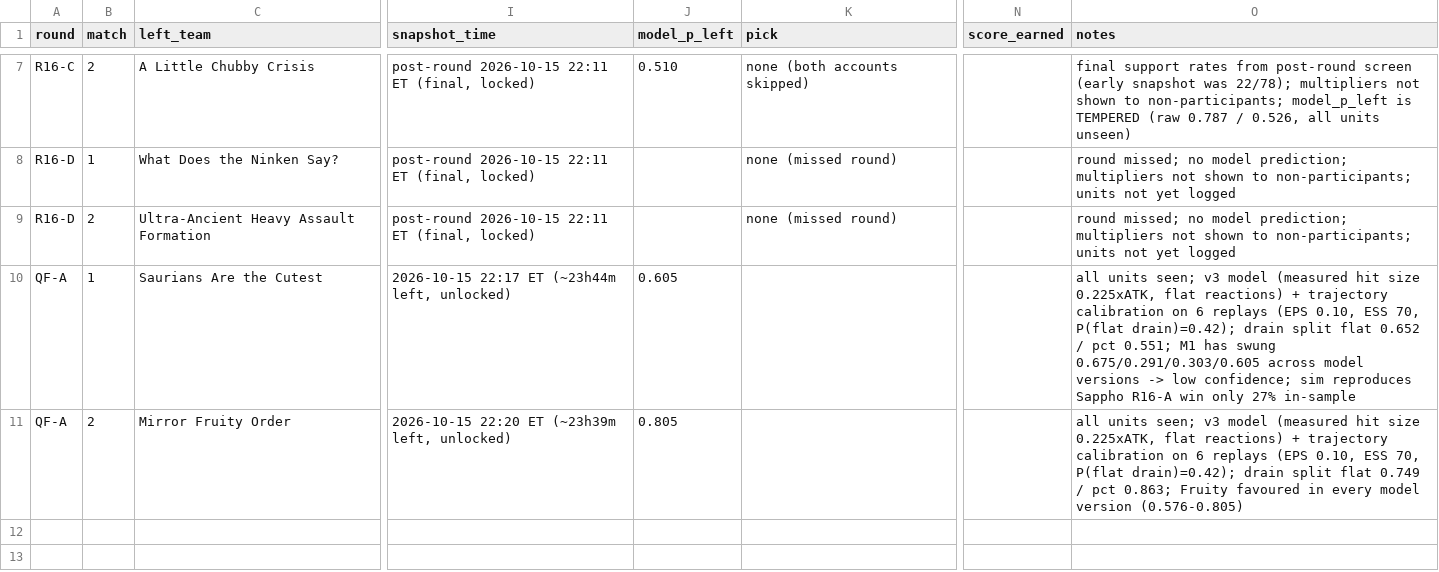
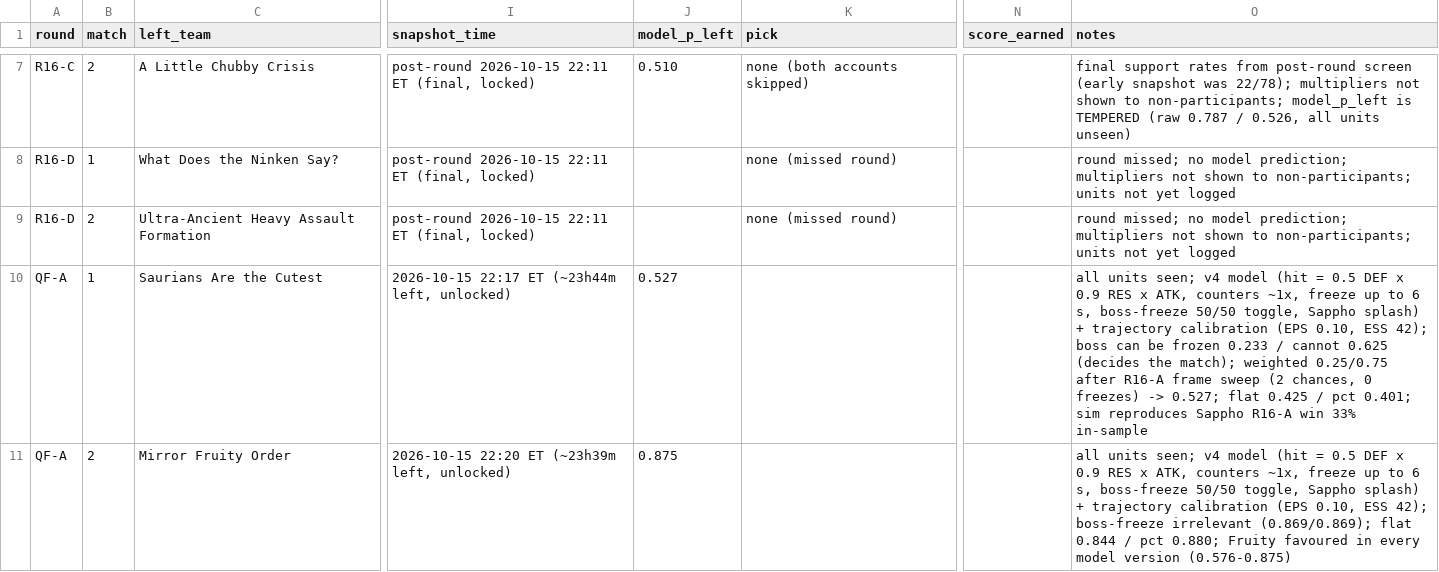
Before and after one commit to jadenzou1-dotcom/genshin-predictive-victory-dynamics, a CSV file: data/matches.csv, drawn as a sheet; only a part is shown, gaps mark what is left out; the diff names each change by its address in the sheet, - before the commit and + after, or states it on an @@ line.

```diff
--- a/data/matches.csv
+++ b/data/matches.csv
-J10 (model_p_left): 0.605
+J10 (model_p_left): 0.527
-O10 (notes): …units seen; v3 model (measured hit size 0.225xATK, flat reactions) + trajectory calibration on 6 replays (EPS 0.10, ESS 70, P(flat drain)=0.42); drain split flat 0.652 / pct 0.551; M1 has swung 0.675/0.291/0.303/0.605 across model versions -> low confidence; sim reproduces Sappho R16-A win only 27% in-sample
+O10 (notes): …units seen; v4 model (hit = 0.5 DEF x 0.9 RES x ATK, counters ~1x, freeze up to 6 s, boss-freeze 50/50 toggle, Sappho splash) + trajectory calibration (EPS 0.10, ESS 42); boss can be frozen 0.233 / cannot 0.625 (decides the match); weighted 0.25/0.75 after R16-A frame sweep (2 chances, 0 freezes) -> 0.527; flat 0.425 / pct 0.401; sim reproduces Sappho R16-A win 33% in-sample
-J11 (model_p_left): 0.805
+J11 (model_p_left): 0.875
-O11 (notes): …units seen; v3 model (measured hit size 0.225xATK, flat reactions) + trajectory calibration on 6 replays (EPS 0.10, ESS 70, P(flat drain)=0.42); drain split flat 0.749 / pct 0.863; Fruity favoured in every model version (0.576-0.805)
+O11 (notes): …units seen; v4 model (hit = 0.5 DEF x 0.9 RES x ATK, counters ~1x, freeze up to 6 s, boss-freeze 50/50 toggle, Sappho splash) + trajectory calibration (EPS 0.10, ESS 42); boss-freeze irrelevant (0.869/0.869); flat 0.844 / pct 0.880; Fruity favoured in every model version (0.576-0.875)
```
Also changed, not shown: 3 other files.
